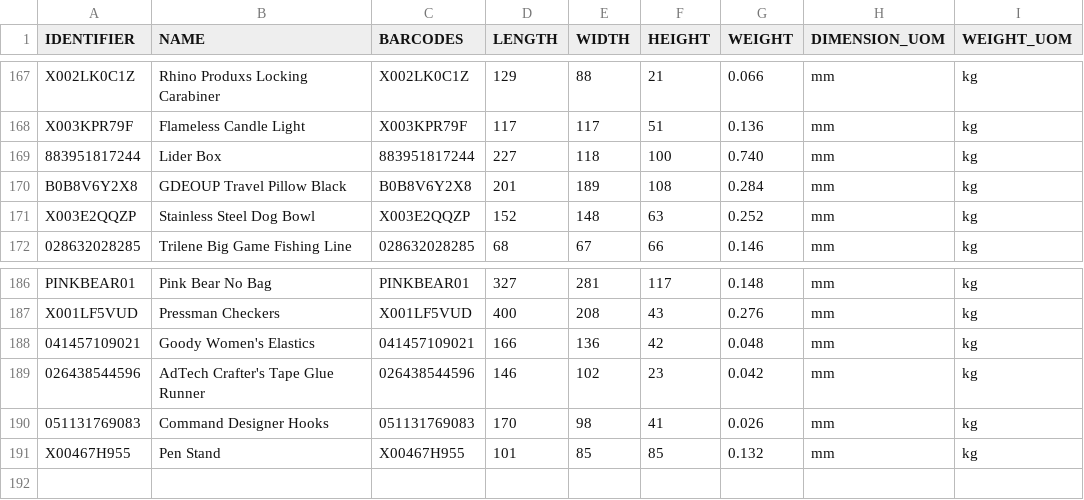
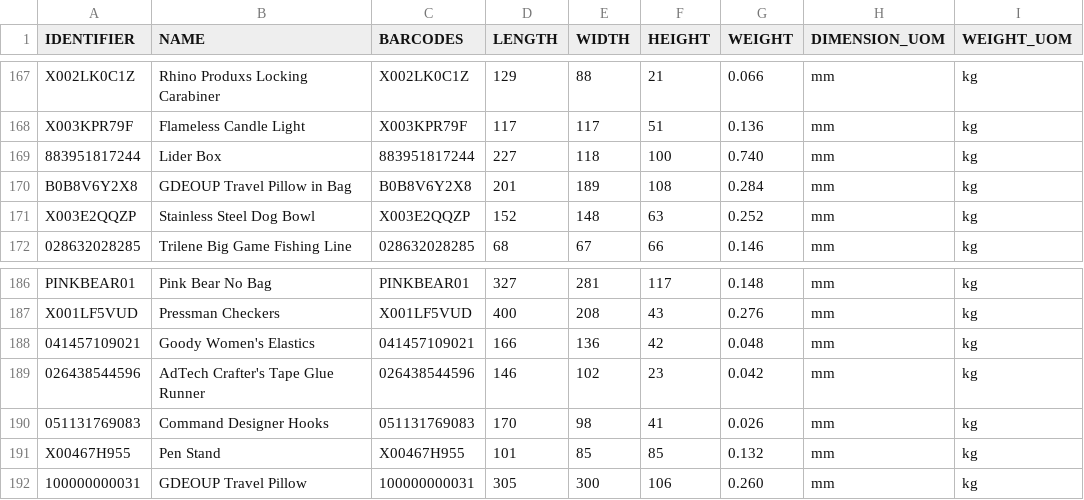
Before and after one commit to tanmayDhasade/sqa_scripts, a CSV file: new_skus.csv, drawn as a sheet; only a part is shown, gaps mark what is left out.

Commit message:
Update new_skus.csv

```diff
--- a/new_skus.csv
+++ b/new_skus.csv
@@ -169,3 +169,3 @@ X003KPR79F,Flameless Candle Light,X003KPR79F,117,117,51,0.136,mm,kg
 883951817244,Lider Box,883951817244,227,118,100,0.740,mm,kg
-B0B8V6Y2X8,GDEOUP Travel Pillow Black,B0B8V6Y2X8,201,189,108,0.284,mm,kg
+B0B8V6Y2X8,GDEOUP Travel Pillow in Bag,B0B8V6Y2X8,201,189,108,0.284,mm,kg
 X003E2QQZP,Stainless Steel Dog Bowl,X003E2QQZP,152,148,63,0.252,mm,kg
@@ -191 +191,2 @@ X001LF5VUD,Pressman Checkers,X001LF5VUD,400,208,43,0.276,mm,kg
 X00467H955,Pen Stand,X00467H955,101,85,85,0.132,mm,kg
+100000000031,GDEOUP Travel Pillow,100000000031,305,300,106,0.260,mm,kg
```
